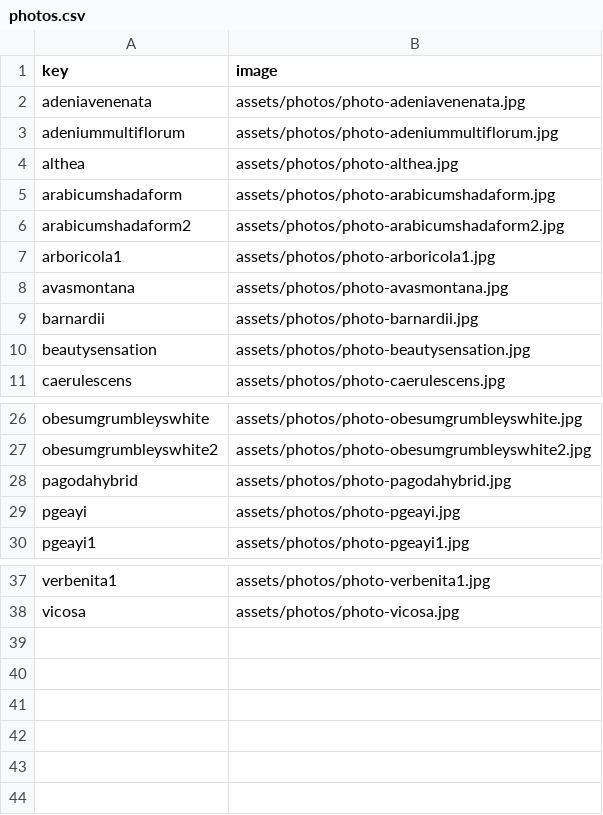
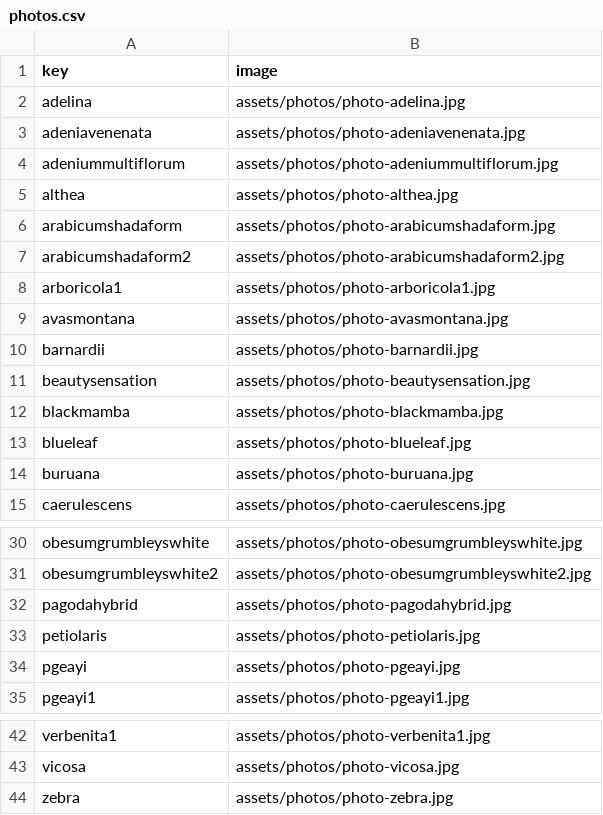
Before and after one commit to rumerlaw/sp-web, a CSV file: data/photos.csv, drawn as a sheet; only a part is shown, gaps mark what is left out; the diff names each change by its address in the sheet, - before the commit and + after, or states it on an @@ line.

```diff
--- a/data/photos.csv
+++ b/data/photos.csv
+row 2: adelina | assets/photos/photo-adelina.jpg
+row 12: blackmamba | assets/photos/photo-blackmamba.jpg
+row 13: blueleaf | assets/photos/photo-blueleaf.jpg
+row 14: buruana | assets/photos/photo-buruana.jpg
+row 33: petiolaris | assets/photos/photo-petiolaris.jpg
+row 44: zebra | assets/photos/photo-zebra.jpg
```
Also changed, not shown: data/inventory.csv, 20 other files.
